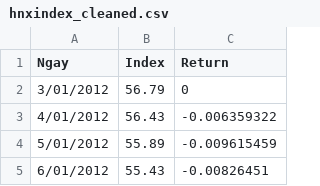
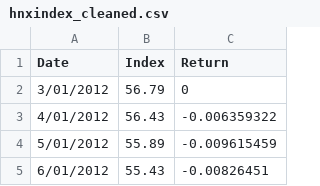
Before and after one commit to phamhieu3003/Tieu_luan, a CSV file: hnxindex_cleaned.csv, drawn as a sheet; only a part is shown.

Commit message:
Update hnxindex_cleaned.csv

```diff
--- a/hnxindex_cleaned.csv
+++ b/hnxindex_cleaned.csv
@@ -1,2 +1,2 @@
-Ngay,Index,Return
+Date,Index,Return
 3/01/2012,56.79,0
```
